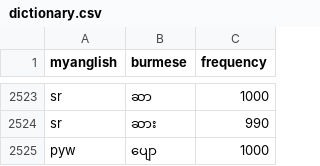
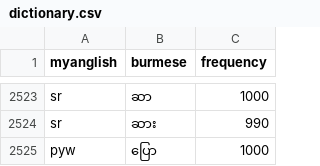
Before and after one commit to maungkaung-iann/myanglish, a CSV file: data/dictionary.csv, drawn as a sheet; only a part is shown, gaps mark what is left out.

Commit message:
Map pyw to ပြော

```diff
--- a/data/dictionary.csv
+++ b/data/dictionary.csv
@@ -2524,2 +2524,2 @@ sr,ဆာ,1000
 sr,ဆား,990
-pyw,ပျော,1000
+pyw,ပြော,1000
```
